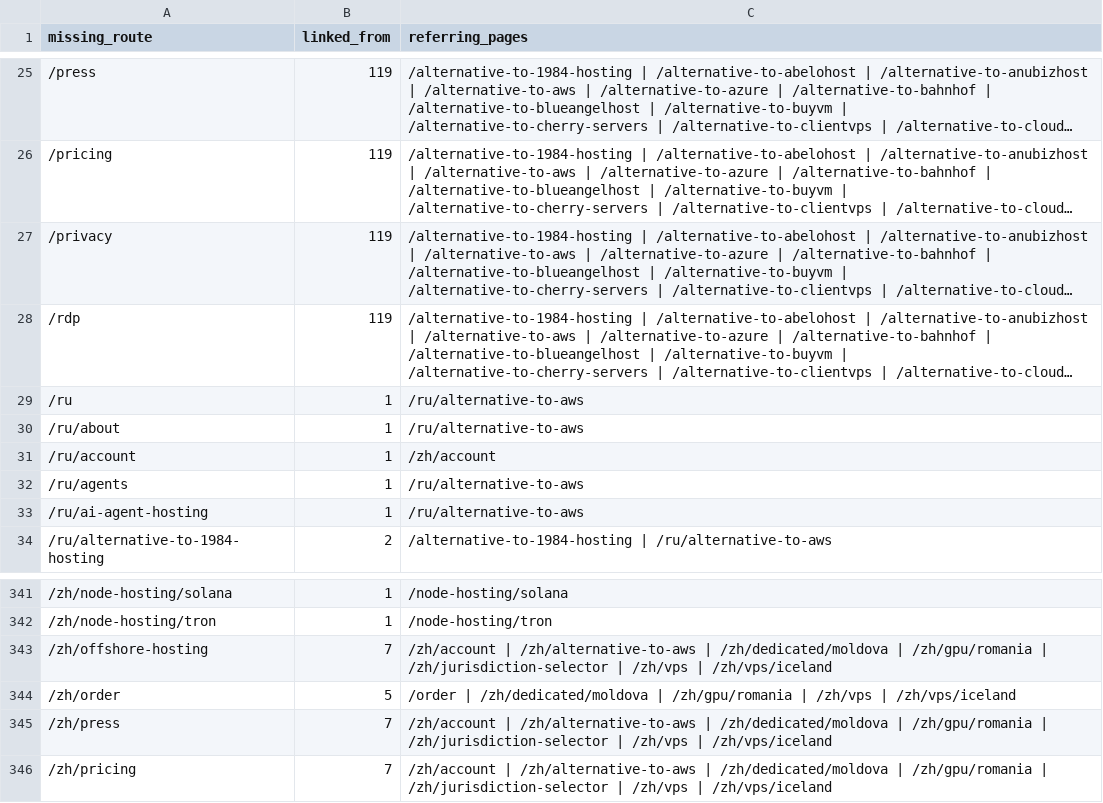
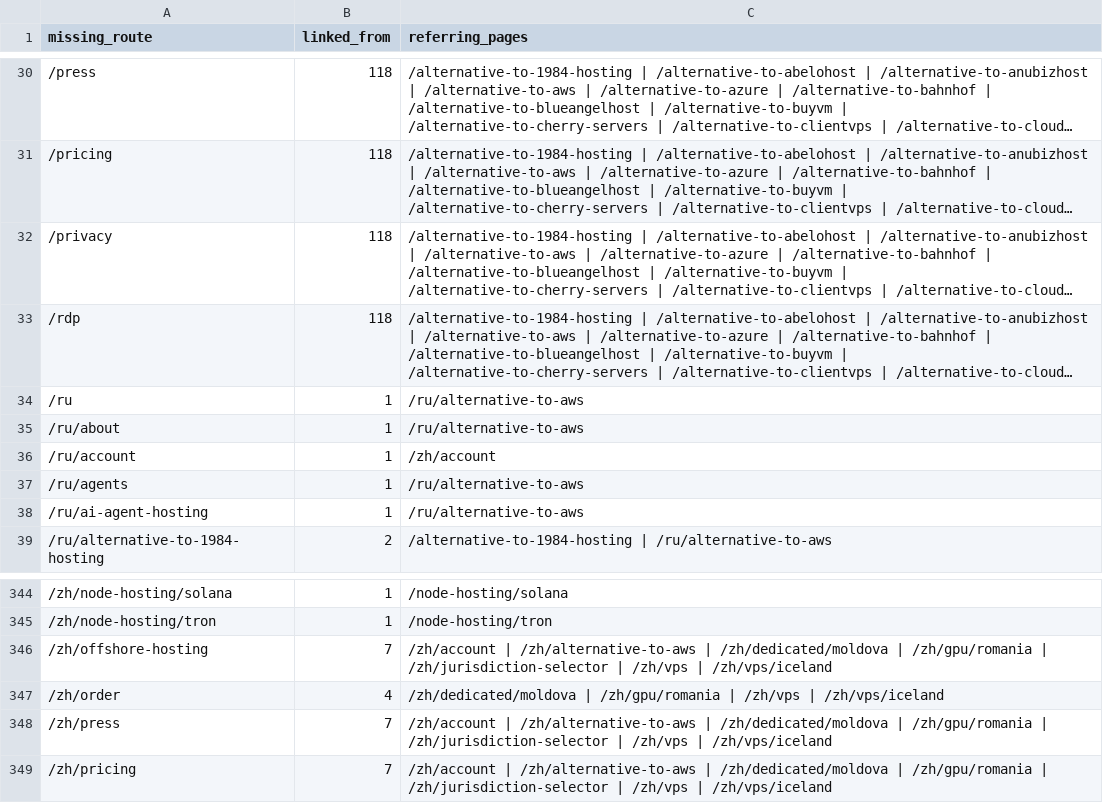
Before and after one commit to jill0010/NewVPS, a CSV file: reports/captured-preview-missing-links.csv, drawn as a sheet; only a part is shown, gaps mark what is left out; long unchanged cells end in …; addresses are those after the commit; the diff covers the shown part only; the diff names each change by its address in the sheet, - before the commit and + after, or states it on an @@ line.

```diff
--- a/reports/captured-preview-missing-links.csv
+++ b/reports/captured-preview-missing-links.csv
-B30:B33 (linked_from): 119
+B30:B33 (linked_from): 118
-B347 (linked_from): 5
+B347 (linked_from): 4
-C347 (referring_pages): /order | /zh/dedicated/moldova |…
+C347 (referring_pages): /zh/dedicated/moldova |…
```
Also changed, not shown: 5 added rows, 2 removed rows and 41 edited cells elsewhere in this file.
